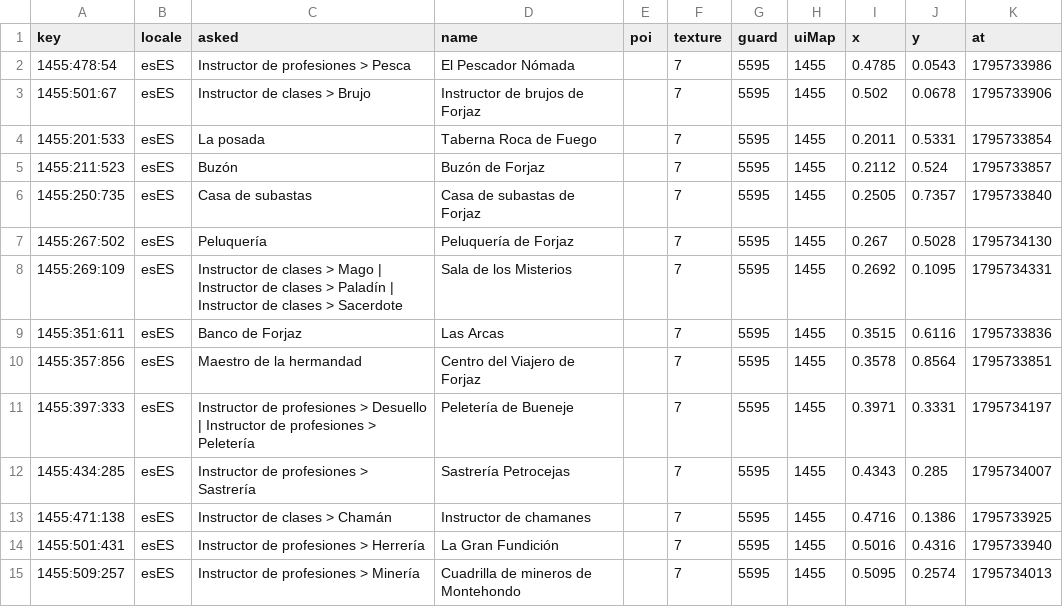
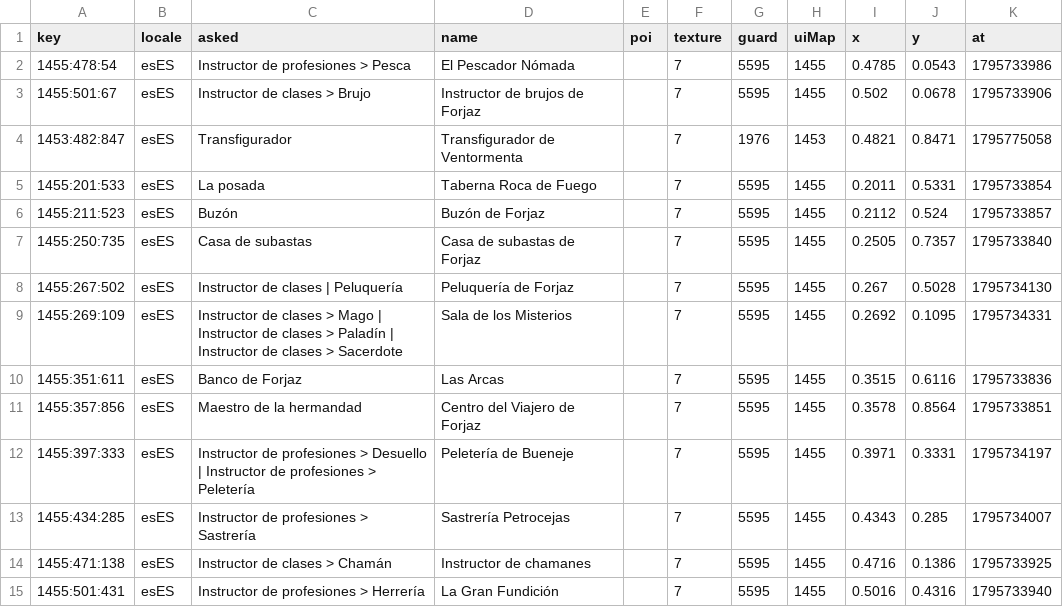
Before and after one commit to calderon/mapscout, a CSV file: dev/tools/datagen/harvest/directions.csv, drawn as a sheet; only a part is shown; the shorter side is filled out with more unchanged rows.

```diff
--- a/dev/tools/datagen/harvest/directions.csv
+++ b/dev/tools/datagen/harvest/directions.csv
@@ -3,2 +3,3 @@ key,locale,asked,name,poi,texture,guard,uiMap,x,y,at
 1455:501:67,esES,Instructor de clases > Brujo,Instructor de brujos de Forjaz,,7,5595,1455,0.502,0.0678,1795733906
+1453:482:847,esES,Transfigurador,Transfigurador de Ventormenta,,7,1976,1453,0.4821,0.8471,1795775058
 1455:201:533,esES,La posada,Taberna Roca de Fuego,,7,5595,1455,0.2011,0.5331,1795733854
@@ -6,3 +7,3 @@ key,locale,asked,name,poi,texture,guard,uiMap,x,y,at
 1455:250:735,esES,Casa de subastas,Casa de subastas de Forjaz,,7,5595,1455,0.2505,0.7357,1795733840
-1455:267:502,esES,Peluquería,Peluquería de Forjaz,,7,5595,1455,0.267,0.5028,1795734130
+1455:267:502,esES,Instructor de clases | Peluquería,Peluquería de Forjaz,,7,5595,1455,0.267,0.5028,1795734130
 1455:269:109,esES,Instructor de clases > Mago | Instructor de clases > Paladín | Instructor de clases > Sacerdote,Sala de los Misterios,,7,5595,1455,0.2692,0.1095,1795734331
```
Also changed, not shown: dev/tools/datagen/harvest/npcs.csv, 20 other files.
